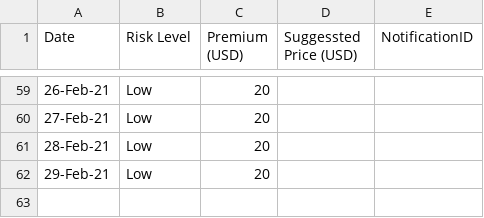
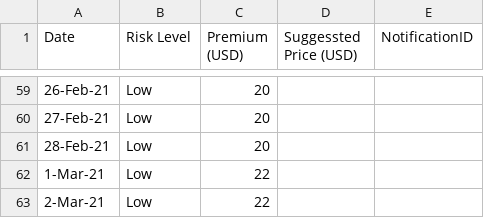
Before and after one commit to earling/it-north, a CSV file: it-north-2021-pricing.csv, drawn as a sheet; only a part is shown, gaps mark what is left out.

Commit message:
1 and 2 March 2021 added

```diff
--- a/it-north-2021-pricing.csv
+++ b/it-north-2021-pricing.csv
@@ -61,2 +61,3 @@
 28-Feb-21,Low,20,,
-29-Feb-21,Low,20,,
+1-Mar-21,Low,22,,
+2-Mar-21,Low,22,,
```
